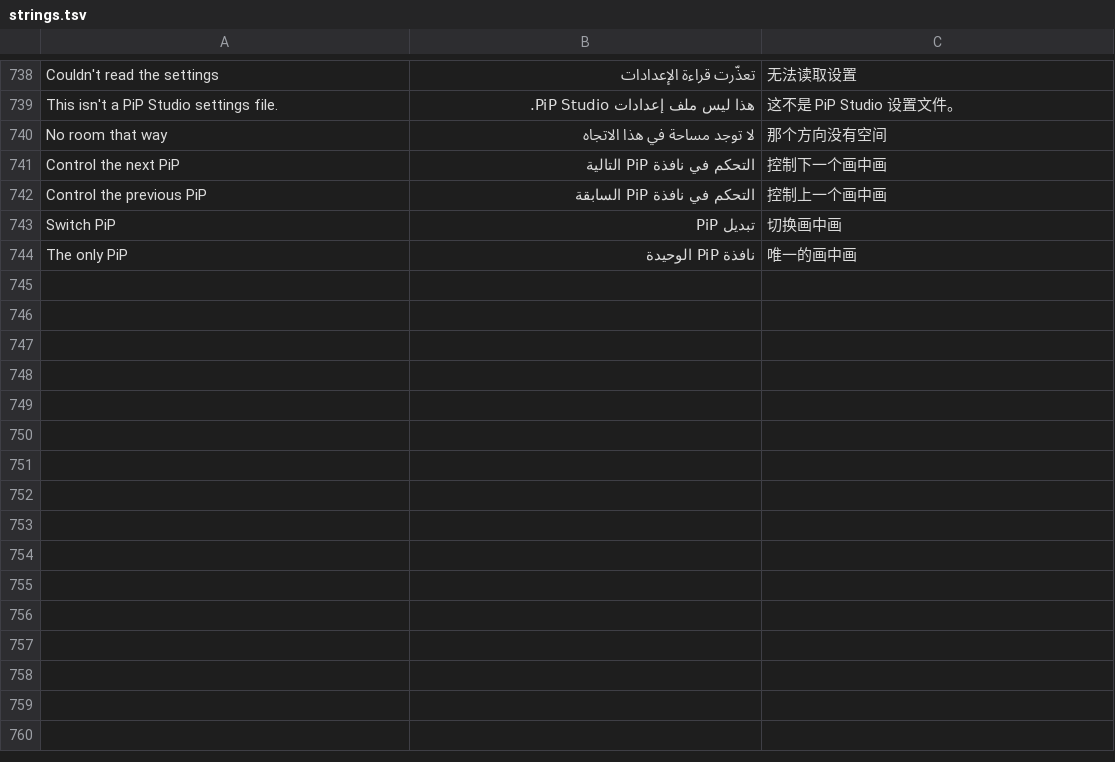
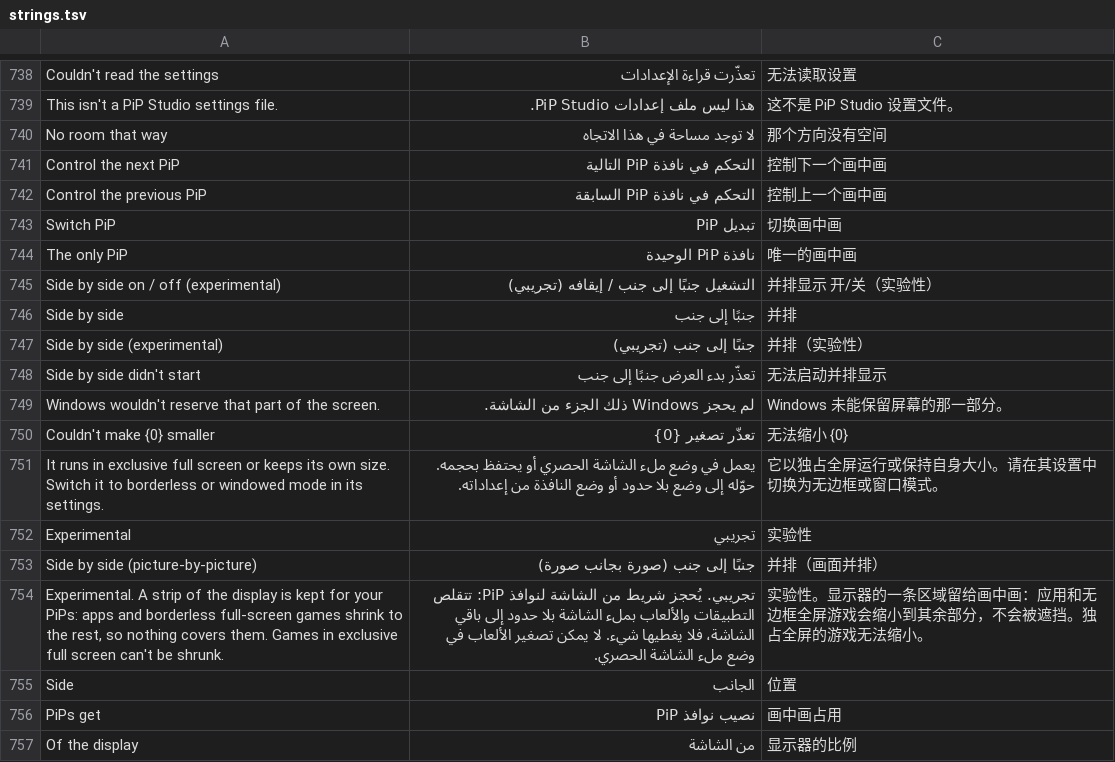
Before and after one commit to NauticalNoodles/PiP-Studio, a TSV file: strings.tsv, drawn as a sheet; only a part is shown, gaps mark what is left out.

```diff
--- a/strings.tsv
+++ b/strings.tsv
@@ -744 +744,14 @@ Switch PiP	تبديل PiP	切换画中画
 The only PiP	نافذة PiP الوحيدة	唯一的画中画
+Side by side on / off (experimental)	التشغيل جنبًا إلى جنب / إيقافه (تجريبي)	并排显示 开/关（实验性）
+Side by side	جنبًا إلى جنب	并排
+Side by side (experimental)	جنبًا إلى جنب (تجريبي)	并排（实验性）
+Side by side didn't start	تعذّر بدء العرض جنبًا إلى جنب	无法启动并排显示
+Windows wouldn't reserve that part of the screen.	لم يحجز Windows ذلك الجزء من الشاشة.	Windows 未能保留屏幕的那一部分。
+Couldn't make {0} smaller	تعذّر تصغير {0}	无法缩小 {0}
+It runs in exclusive full screen or keeps its own size. Switch it to borderless or windowed mode in its settings.	يعمل في وضع ملء الشاشة الحصري أو يحتفظ بحجمه. حوّله إلى وضع بلا حدود أو وضع النافذة من إعداداته.	它以独占全屏运行或保持自身大小。请在其设置中切换为无边框或窗口模式。
+Experimental	تجريبي	实验性
+Side by side (picture-by-picture)	جنبًا إلى جنب (صورة بجانب صورة)	并排（画面并排）
+Experimental. A strip of the display is kept for your PiPs: apps and borderless full-screen games shrink to the rest, so nothing covers them. Games in exclusive full screen can't be shrunk.	تجريبي. يُحجز شريط من الشاشة لنوافذ PiP: تتقلص التطبيقات والألعاب بملء الشاشة بلا حدود إلى باقي الشاشة، فلا يغطيها شيء. لا يمكن تصغير الألعاب في وضع ملء الشاشة الحصري.	实验性。显示器的一条区域留给画中画：应用和无边框全屏游戏会缩小到其余部分，不会被遮挡。独占全屏的游戏无法缩小。
+Side	الجانب	位置
+PiPs get	نصيب نوافذ PiP	画中画占用
+Of the display	من الشاشة	显示器的比例
```
Also changed, not shown: lang/de.tsv, lang/es.tsv, 13 other files.
